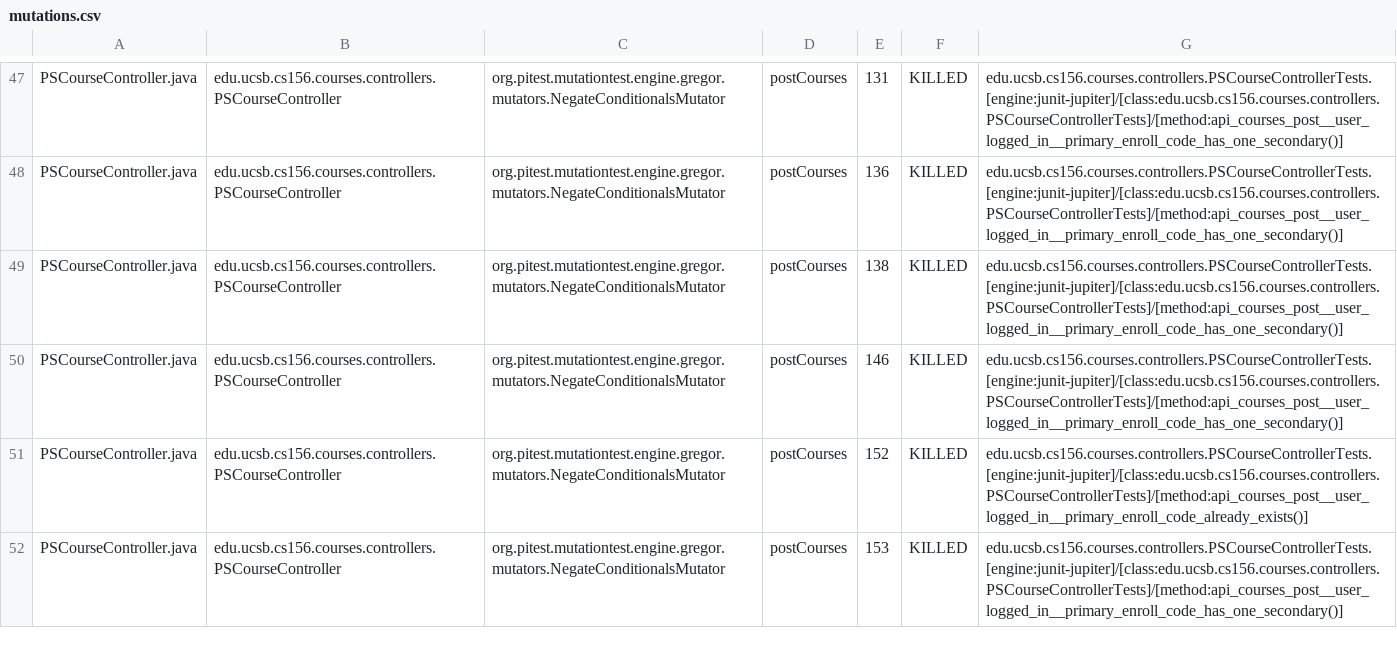
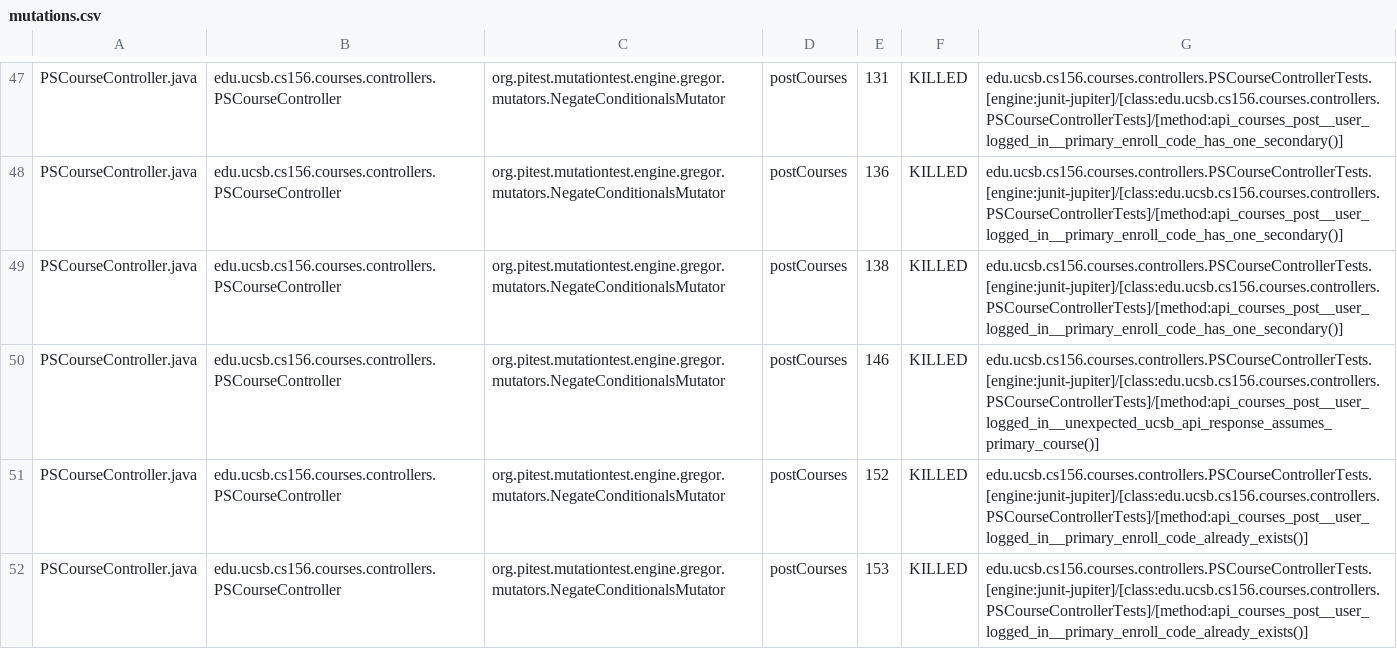
Before and after one commit to ucsb-cs156-f25/proj-courses-f25-01, a CSV file: prs/37/pitest/mutations.csv, drawn as a sheet; only a part is shown, gaps mark what is left out; the diff covers the shown part only.

Commit message:
Deploying to gh-pages from @ ucsb-cs156-f25/proj-courses-f25-01@9821bc88ceb72916e778938affca318f247a3231 🚀

```diff
--- a/prs/37/pitest/mutations.csv
+++ b/prs/37/pitest/mutations.csv
@@ -49,4 +49,4 @@ PSCourseController.java,edu.ucsb.cs156.courses.controllers.PSCourseController,or
 PSCourseController.java,edu.ucsb.cs156.courses.controllers.PSCourseController,org.pitest.mutationtest.engine.gregor.mutators.NegateConditionalsMutator,postCourses,138,KILLED,edu.ucsb.cs156.courses.controllers.PSCourseControllerTests.[engine:junit-jupiter]/[class:edu.ucsb.cs156.courses.controllers.PSCourseControllerTests]/[method:api_courses_post__user_logged_in__primary_enroll_code_has_one_secondary()]
-PSCourseController.java,edu.ucsb.cs156.courses.controllers.PSCourseController,org.pitest.mutationtest.engine.gregor.mutators.NegateConditionalsMutator,postCourses,146,KILLED,edu.ucsb.cs156.courses.controllers.PSCourseControllerTests.[engine:junit-jupiter]/[class:edu.ucsb.cs156.courses.controllers.PSCourseControllerTests]/[method:api_courses_post__user_logged_in__primary_enroll_code_has_one_secondary()]
+PSCourseController.java,edu.ucsb.cs156.courses.controllers.PSCourseController,org.pitest.mutationtest.engine.gregor.mutators.NegateConditionalsMutator,postCourses,146,KILLED,edu.ucsb.cs156.courses.controllers.PSCourseControllerTests.[engine:junit-jupiter]/[class:edu.ucsb.cs156.courses.controllers.PSCourseControllerTests]/[method:api_courses_post__user_logged_in__unexpected_ucsb_api_response_assumes_primary_course()]
 PSCourseController.java,edu.ucsb.cs156.courses.controllers.PSCourseController,org.pitest.mutationtest.engine.gregor.mutators.NegateConditionalsMutator,postCourses,152,KILLED,edu.ucsb.cs156.courses.controllers.PSCourseControllerTests.[engine:junit-jupiter]/[class:edu.ucsb.cs156.courses.controllers.PSCourseControllerTests]/[method:api_courses_post__user_logged_in__primary_enroll_code_already_exists()]
-PSCourseController.java,edu.ucsb.cs156.courses.controllers.PSCourseController,org.pitest.mutationtest.engine.gregor.mutators.NegateConditionalsMutator,postCourses,153,KILLED,edu.ucsb.cs156.courses.controllers.PSCourseControllerTests.[engine:junit-jupiter]/[class:edu.ucsb.cs156.courses.controllers.PSCourseControllerTests]/[method:api_courses_post__user_logged_in__primary_enroll_code_has_one_secondary()]
+PSCourseController.java,edu.ucsb.cs156.courses.controllers.PSCourseController,org.pitest.mutationtest.engine.gregor.mutators.NegateConditionalsMutator,postCourses,153,KILLED,edu.ucsb.cs156.courses.controllers.PSCourseControllerTests.[engine:junit-jupiter]/[class:edu.ucsb.cs156.courses.controllers.PSCourseControllerTests]/[method:api_courses_post__user_logged_in__primary_enroll_code_already_exists()]
```
Also changed, not shown: 1 added row, 1 removed row and 48 edited cells elsewhere in this file, 51 other files.
